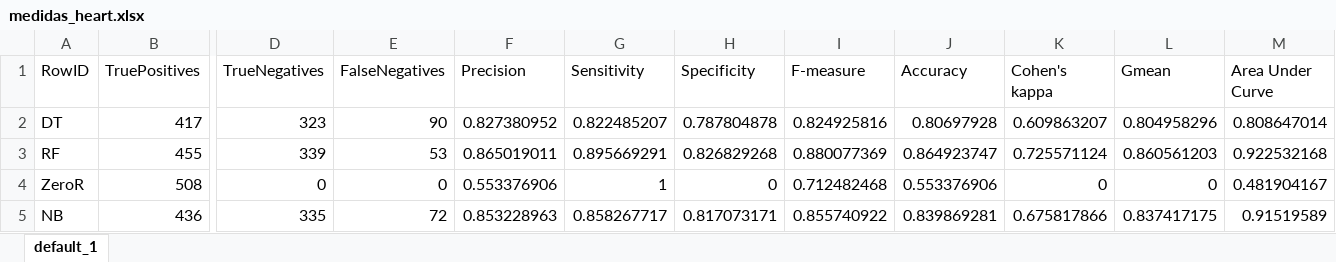
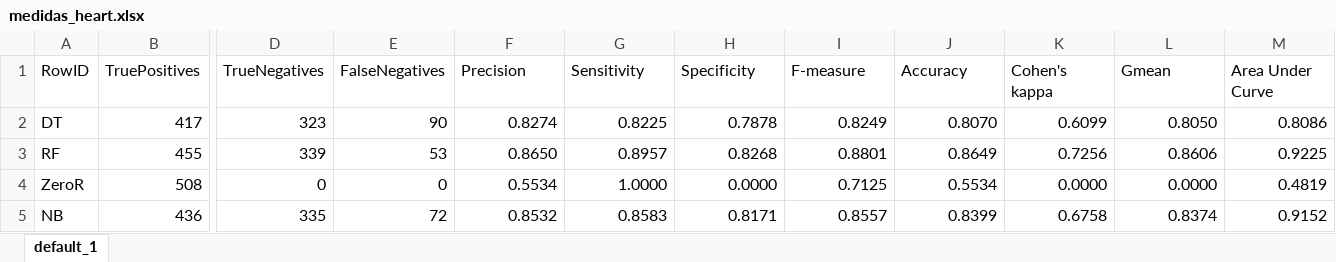
Before and after one commit to Mapachana/Practicas-IN, an Excel workbook: tablas/medidas_heart.xlsx, sheet default_1, drawn as a sheet; only a part is shown, gaps mark what is left out; values as stored, in another font and other column widths than the file's, no borders; the diff covers the shown part only; the diff names each change by its address in the sheet, - before the commit and + after, or states it on an @@ line.

```diff
--- a/tablas/medidas_heart.xlsx (sheet default_1)
+++ b/tablas/medidas_heart.xlsx (sheet default_1)
-F2 (Precision): 0.827380952
+F2 (Precision): 0.8274
-G2 (Sensitivity): 0.822485207
+G2 (Sensitivity): 0.8225
-H2 (Specificity): 0.787804878
+H2 (Specificity): 0.7878
-I2 (F-measure): 0.824925816
+I2 (F-measure): 0.8249
-J2 (Accuracy): 0.80697928
+J2 (Accuracy): 0.8070
-K2 (Cohen's kappa): 0.609863207
+K2 (Cohen's kappa): 0.6099
-L2 (Gmean): 0.804958296
+L2 (Gmean): 0.8050
-M2 (Area Under Curve): 0.808647014
+M2 (Area Under Curve): 0.8086
-F3 (Precision): 0.865019011
+F3 (Precision): 0.8650
-G3 (Sensitivity): 0.895669291
+G3 (Sensitivity): 0.8957
-H3 (Specificity): 0.826829268
+H3 (Specificity): 0.8268
-I3 (F-measure): 0.880077369
+I3 (F-measure): 0.8801
-J3 (Accuracy): 0.864923747
+J3 (Accuracy): 0.8649
-K3 (Cohen's kappa): 0.725571124
+K3 (Cohen's kappa): 0.7256
-L3 (Gmean): 0.860561203
+L3 (Gmean): 0.8606
-M3 (Area Under Curve): 0.922532168
+M3 (Area Under Curve): 0.9225
-F4 (Precision): 0.553376906
+F4 (Precision): 0.5534
-G4 (Sensitivity): 1
+G4 (Sensitivity): 1.0000
-H4 (Specificity): 0
+H4 (Specificity): 0.0000
-I4 (F-measure): 0.712482468
+I4 (F-measure): 0.7125
-J4 (Accuracy): 0.553376906
+J4 (Accuracy): 0.5534
-K4 (Cohen's kappa): 0
+K4 (Cohen's kappa): 0.0000
-L4 (Gmean): 0
+L4 (Gmean): 0.0000
-M4 (Area Under Curve): 0.481904167
+M4 (Area Under Curve): 0.4819
-F5 (Precision): 0.853228963
+F5 (Precision): 0.8532
-G5 (Sensitivity): 0.858267717
+G5 (Sensitivity): 0.8583
-H5 (Specificity): 0.817073171
+H5 (Specificity): 0.8171
-I5 (F-measure): 0.855740922
+I5 (F-measure): 0.8557
-J5 (Accuracy): 0.839869281
+J5 (Accuracy): 0.8399
-K5 (Cohen's kappa): 0.675817866
+K5 (Cohen's kappa): 0.6758
-L5 (Gmean): 0.837417175
+L5 (Gmean): 0.8374
-M5 (Area Under Curve): 0.91519589
+M5 (Area Under Curve): 0.9152
```
Also changed, not shown: 16 edited cells elsewhere in this sheet, tablas/medidas_bank.xlsx, tablas/medidas_mobile.xlsx, 25 other files.
